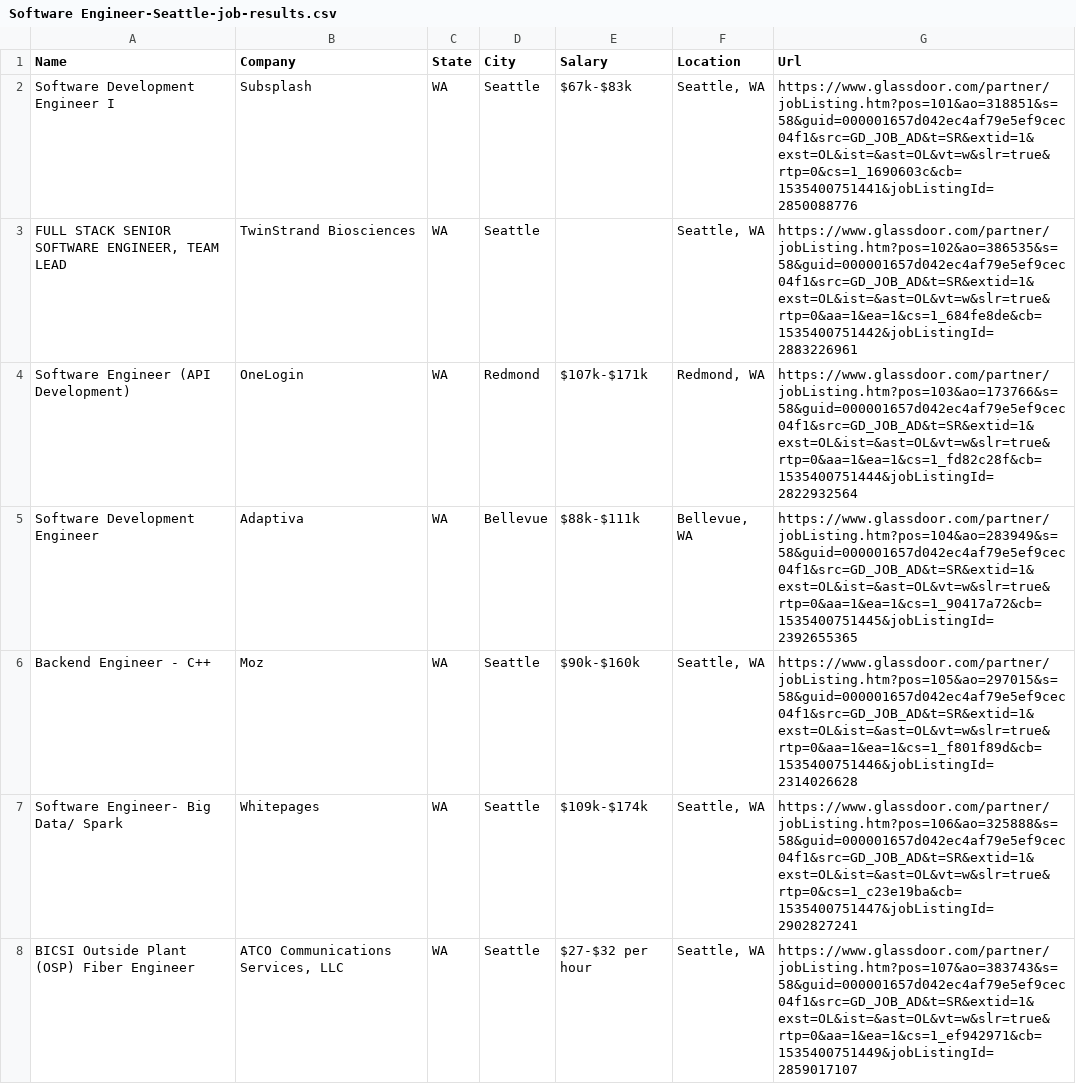
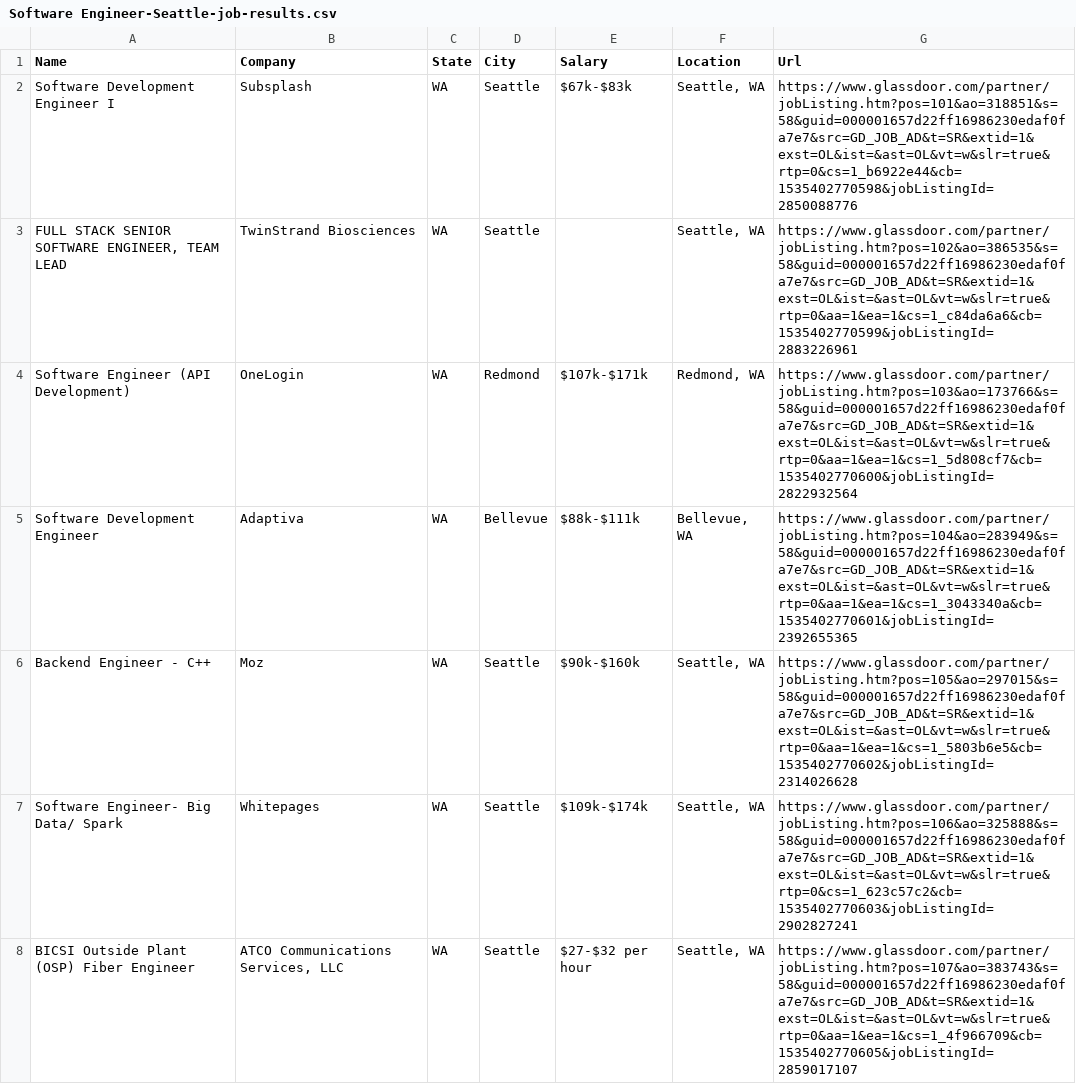
Before and after one commit to JoshuaDombal/JobLocationFinder, a CSV file: Software Engineer-Seattle-job-results.csv, drawn as a sheet; only a part is shown; the diff covers the shown part only.

```diff
--- a/Software Engineer-Seattle-job-results.csv
+++ b/Software Engineer-Seattle-job-results.csv
@@ -1,8 +1,8 @@
 "Name","Company","State","City","Salary","Location","Url"
-"Software Development Engineer I"," Subsplash  ","WA","Seattle","$67k-$83k","Seattle, WA","https://www.glassdoor.com/partner/jobListing.htm?pos=101&ao=318851&s=58&guid=000001657d042ec4af79e5ef9cec04f1&src=GD_JOB_AD&t=SR&extid=1&exst=OL&ist=&ast=OL&vt=w&slr=true&rtp=0&cs=1_1690603c&cb=1535400751441&jobListingId=2850088776"
-"FULL STACK SENIOR SOFTWARE ENGINEER, TEAM LEAD"," TwinStrand Biosciences  ","WA","Seattle","","Seattle, WA","https://www.glassdoor.com/partner/jobListing.htm?pos=102&ao=386535&s=58&guid=000001657d042ec4af79e5ef9cec04f1&src=GD_JOB_AD&t=SR&extid=1&exst=OL&ist=&ast=OL&vt=w&slr=true&rtp=0&aa=1&ea=1&cs=1_684fe8de&cb=1535400751442&jobListingId=2883226961"
-"Software Engineer (API Development)"," OneLogin  ","WA","Redmond","$107k-$171k","Redmond, WA","https://www.glassdoor.com/partner/jobListing.htm?pos=103&ao=173766&s=58&guid=000001657d042ec4af79e5ef9cec04f1&src=GD_JOB_AD&t=SR&extid=1&exst=OL&ist=&ast=OL&vt=w&slr=true&rtp=0&aa=1&ea=1&cs=1_fd82c28f&cb=1535400751444&jobListingId=2822932564"
-"Software Development Engineer"," Adaptiva  ","WA","Bellevue","$88k-$111k","Bellevue, WA","https://www.glassdoor.com/partner/jobListing.htm?pos=104&ao=283949&s=58&guid=000001657d042ec4af79e5ef9cec04f1&src=GD_JOB_AD&t=SR&extid=1&exst=OL&ist=&ast=OL&vt=w&slr=true&rtp=0&aa=1&ea=1&cs=1_90417a72&cb=1535400751445&jobListingId=2392655365"
-"Backend Engineer - C++"," Moz  ","WA","Seattle","$90k-$160k","Seattle, WA","https://www.glassdoor.com/partner/jobListing.htm?pos=105&ao=297015&s=58&guid=000001657d042ec4af79e5ef9cec04f1&src=GD_JOB_AD&t=SR&extid=1&exst=OL&ist=&ast=OL&vt=w&slr=true&rtp=0&aa=1&ea=1&cs=1_f801f89d&cb=1535400751446&jobListingId=2314026628"
-"Software Engineer- Big Data/ Spark"," Whitepages  ","WA","Seattle","$109k-$174k","Seattle, WA","https://www.glassdoor.com/partner/jobListing.htm?pos=106&ao=325888&s=58&guid=000001657d042ec4af79e5ef9cec04f1&src=GD_JOB_AD&t=SR&extid=1&exst=OL&ist=&ast=OL&vt=w&slr=true&rtp=0&cs=1_c23e19ba&cb=1535400751447&jobListingId=2902827241"
-"BICSI Outside Plant (OSP) Fiber Engineer"," ATCO Communications Services, LLC  ","WA","Seattle","$27-$32  per hour","Seattle, WA","https://www.glassdoor.com/partner/jobListing.htm?pos=107&ao=383743&s=58&guid=000001657d042ec4af79e5ef9cec04f1&src=GD_JOB_AD&t=SR&extid=1&exst=OL&ist=&ast=OL&vt=w&slr=true&rtp=0&aa=1&ea=1&cs=1_ef942971&cb=1535400751449&jobListingId=2859017107"
+"Software Development Engineer I"," Subsplash  ","WA","Seattle","$67k-$83k","Seattle, WA","https://www.glassdoor.com/partner/jobListing.htm?pos=101&ao=318851&s=58&guid=000001657d22ff16986230edaf0fa7e7&src=GD_JOB_AD&t=SR&extid=1&exst=OL&ist=&ast=OL&vt=w&slr=true&rtp=0&cs=1_b6922e44&cb=1535402770598&jobListingId=2850088776"
+"FULL STACK SENIOR SOFTWARE ENGINEER, TEAM LEAD"," TwinStrand Biosciences  ","WA","Seattle","","Seattle, WA","https://www.glassdoor.com/partner/jobListing.htm?pos=102&ao=386535&s=58&guid=000001657d22ff16986230edaf0fa7e7&src=GD_JOB_AD&t=SR&extid=1&exst=OL&ist=&ast=OL&vt=w&slr=true&rtp=0&aa=1&ea=1&cs=1_c84da6a6&cb=1535402770599&jobListingId=2883226961"
+"Software Engineer (API Development)"," OneLogin  ","WA","Redmond","$107k-$171k","Redmond, WA","https://www.glassdoor.com/partner/jobListing.htm?pos=103&ao=173766&s=58&guid=000001657d22ff16986230edaf0fa7e7&src=GD_JOB_AD&t=SR&extid=1&exst=OL&ist=&ast=OL&vt=w&slr=true&rtp=0&aa=1&ea=1&cs=1_5d808cf7&cb=1535402770600&jobListingId=2822932564"
+"Software Development Engineer"," Adaptiva  ","WA","Bellevue","$88k-$111k","Bellevue, WA","https://www.glassdoor.com/partner/jobListing.htm?pos=104&ao=283949&s=58&guid=000001657d22ff16986230edaf0fa7e7&src=GD_JOB_AD&t=SR&extid=1&exst=OL&ist=&ast=OL&vt=w&slr=true&rtp=0&aa=1&ea=1&cs=1_3043340a&cb=1535402770601&jobListingId=2392655365"
+"Backend Engineer - C++"," Moz  ","WA","Seattle","$90k-$160k","Seattle, WA","https://www.glassdoor.com/partner/jobListing.htm?pos=105&ao=297015&s=58&guid=000001657d22ff16986230edaf0fa7e7&src=GD_JOB_AD&t=SR&extid=1&exst=OL&ist=&ast=OL&vt=w&slr=true&rtp=0&aa=1&ea=1&cs=1_5803b6e5&cb=1535402770602&jobListingId=2314026628"
+"Software Engineer- Big Data/ Spark"," Whitepages  ","WA","Seattle","$109k-$174k","Seattle, WA","https://www.glassdoor.com/partner/jobListing.htm?pos=106&ao=325888&s=58&guid=000001657d22ff16986230edaf0fa7e7&src=GD_JOB_AD&t=SR&extid=1&exst=OL&ist=&ast=OL&vt=w&slr=true&rtp=0&cs=1_623c57c2&cb=1535402770603&jobListingId=2902827241"
+"BICSI Outside Plant (OSP) Fiber Engineer"," ATCO Communications Services, LLC  ","WA","Seattle","$27-$32  per hour","Seattle, WA","https://www.glassdoor.com/partner/jobListing.htm?pos=107&ao=383743&s=58&guid=000001657d22ff16986230edaf0fa7e7&src=GD_JOB_AD&t=SR&extid=1&exst=OL&ist=&ast=OL&vt=w&slr=true&rtp=0&aa=1&ea=1&cs=1_4f966709&cb=1535402770605&jobListingId=2859017107"
```
Also changed, not shown: 3 added rows, 3 removed rows and 20 edited cells elsewhere in this file, 2 other files.
